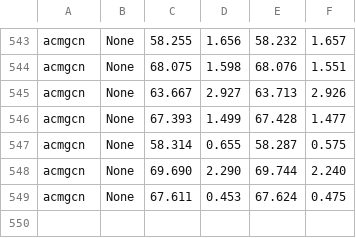
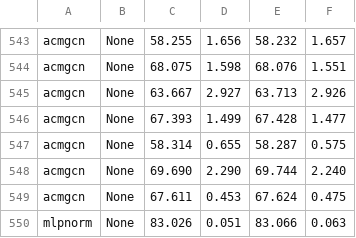
Before and after one commit to RecklessRonan/GNN-experiments, a CSV file: Non-Homophily-Large-Scale/results/pokec.csv, drawn as a sheet; only a part is shown, gaps mark what is left out.

```diff
--- a/Non-Homophily-Large-Scale/results/pokec.csv
+++ b/Non-Homophily-Large-Scale/results/pokec.csv
@@ -549 +549,2 @@ acmgcn,None,69.690, 2.290,69.744, 2.240
 acmgcn,None,67.611, 0.453,67.624, 0.475
+mlpnorm,None,83.026, 0.051,83.066, 0.063
```
Also changed, not shown: Non-Homophily-Large-Scale/results/genius.csv, 11 other files.
